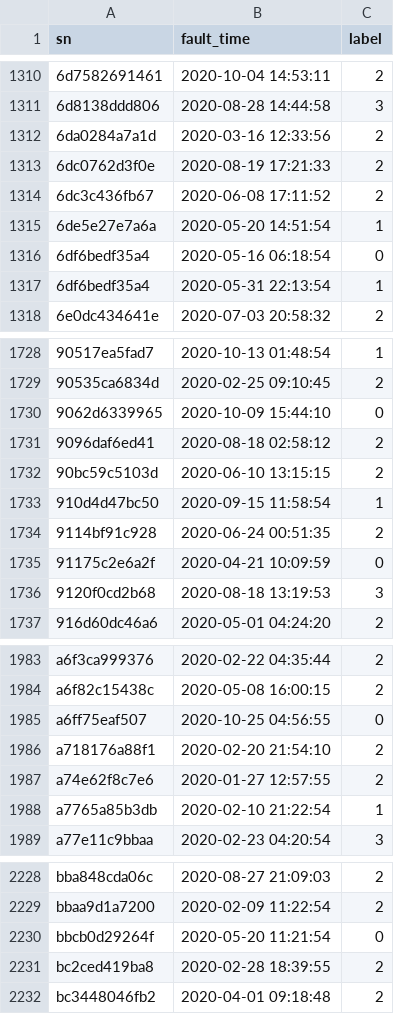
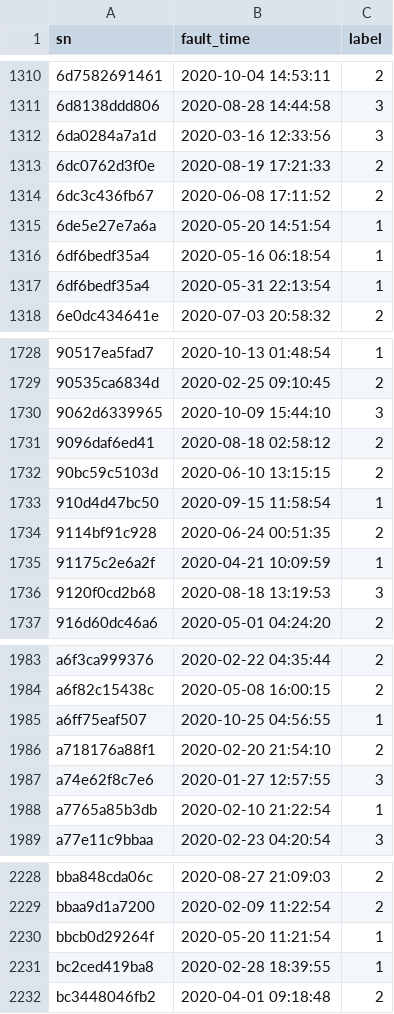
Before and after one commit to ForestsKing/AliLog, a CSV file: result_step.csv, drawn as a sheet; only a part is shown, gaps mark what is left out; the diff covers the shown part only.

```diff
--- a/result_step.csv
+++ b/result_step.csv
@@ -1311,3 +1311,3 @@ sn,fault_time,label
 6d8138ddd806,2020-08-28 14:44:58,3
-6da0284a7a1d,2020-03-16 12:33:56,2
+6da0284a7a1d,2020-03-16 12:33:56,3
 6dc0762d3f0e,2020-08-19 17:21:33,2
@@ -1315,3 +1315,3 @@ sn,fault_time,label
 6de5e27e7a6a,2020-05-20 14:51:54,1
-6df6bedf35a4,2020-05-16 06:18:54,0
+6df6bedf35a4,2020-05-16 06:18:54,1
 6df6bedf35a4,2020-05-31 22:13:54,1
@@ -1729,3 +1729,3 @@ sn,fault_time,label
 90535ca6834d,2020-02-25 09:10:45,2
-9062d6339965,2020-10-09 15:44:10,0
+9062d6339965,2020-10-09 15:44:10,3
 9096daf6ed41,2020-08-18 02:58:12,2
@@ -1734,3 +1734,3 @@ sn,fault_time,label
 9114bf91c928,2020-06-24 00:51:35,2
-91175c2e6a2f,2020-04-21 10:09:59,0
+91175c2e6a2f,2020-04-21 10:09:59,1
 9120f0cd2b68,2020-08-18 13:19:53,3
@@ -1984,5 +1984,5 @@ a6f3ca999376,2020-02-22 04:35:44,2
 a6f82c15438c,2020-05-08 16:00:15,2
-a6ff75eaf507,2020-10-25 04:56:55,0
+a6ff75eaf507,2020-10-25 04:56:55,1
 a718176a88f1,2020-02-20 21:54:10,2
-a74e62f8c7e6,2020-01-27 12:57:55,2
+a74e62f8c7e6,2020-01-27 12:57:55,3
 a7765a85b3db,2020-02-10 21:22:54,1
@@ -2229,4 +2229,4 @@ bba848cda06c,2020-08-27 21:09:03,2
 bbaa9d1a7200,2020-02-09 11:22:54,2
-bbcb0d29264f,2020-05-20 11:21:54,0
-bc2ced419ba8,2020-02-28 18:39:55,2
+bbcb0d29264f,2020-05-20 11:21:54,1
+bc2ced419ba8,2020-02-28 18:39:55,1
 bc3448046fb2,2020-04-01 09:18:48,2
```
Also changed, not shown: 81 edited cells elsewhere in this file, 3 other files.
